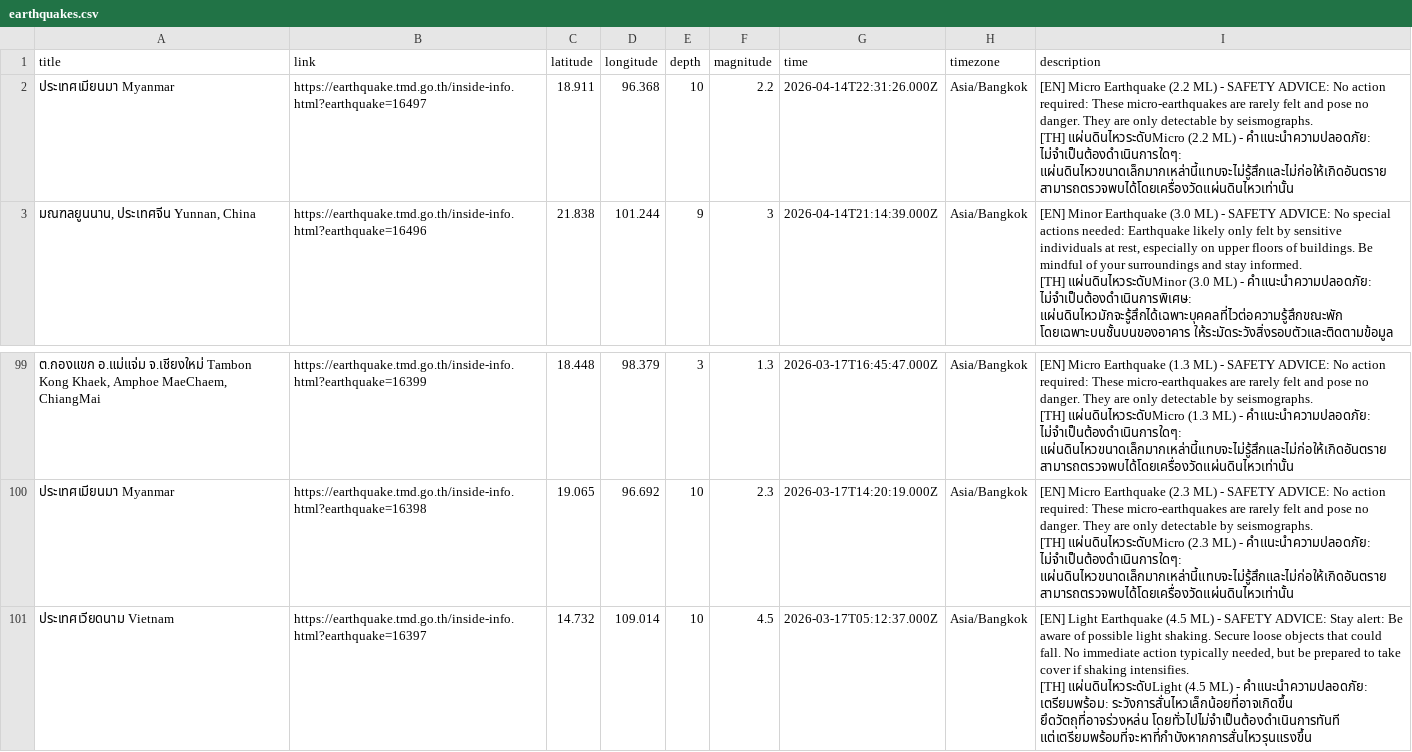
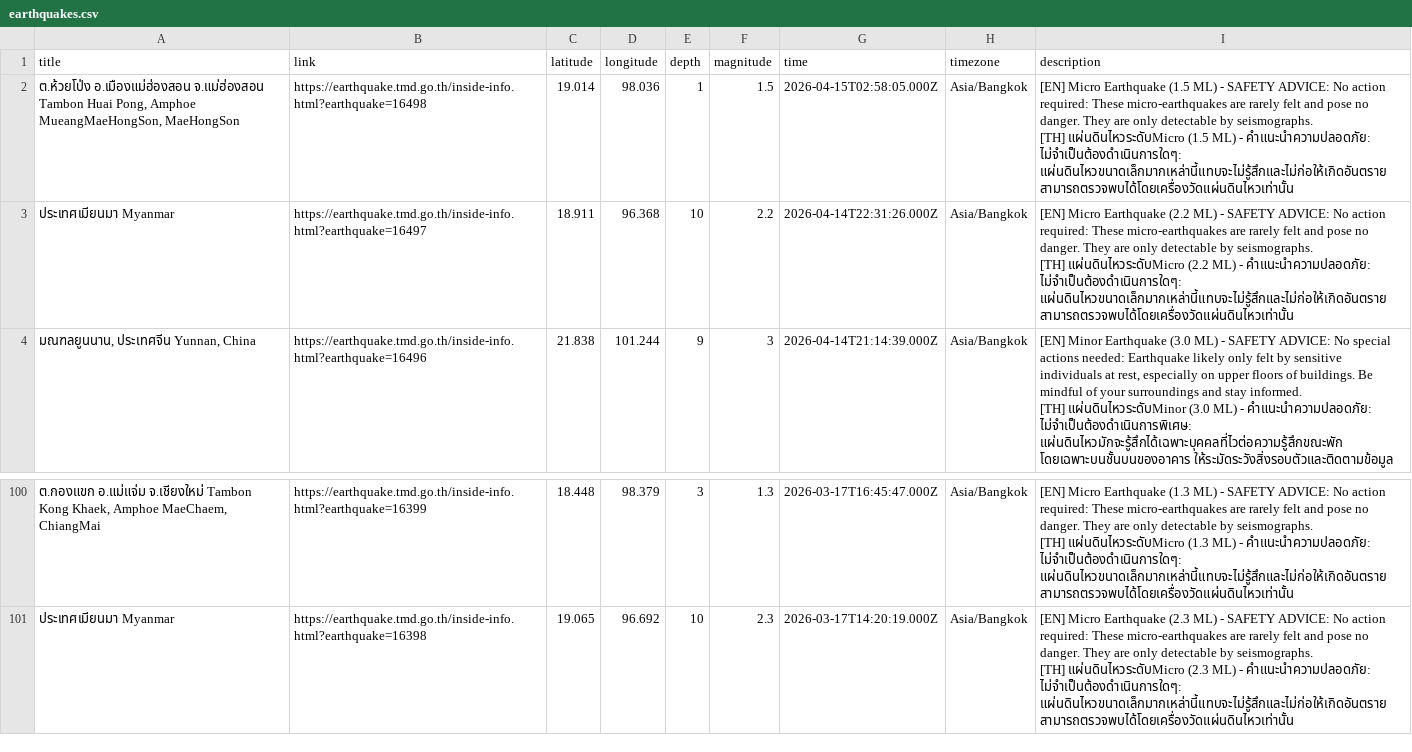
Before and after one commit to Pittawat2542/thailand-earthquake-visualizer, a CSV file: data/earthquakes.csv, drawn as a sheet; only a part is shown, gaps mark what is left out.

```diff
--- a/data/earthquakes.csv
+++ b/data/earthquakes.csv
@@ -1,2 +1,5 @@
 title,link,latitude,longitude,depth,magnitude,time,timezone,description
+"ต.ห้วยโป่ง อ.เมืองแม่ฮ่องสอน จ.แม่ฮ่องสอน Tambon Huai Pong, Amphoe MueangMaeHongSon, MaeHongSon",https://earthquake.tmd.go.th/inside-info.html?earthquake=16498,19.014,98.036,1,1.5,2026-04-15T02:58:05.000Z,Asia/Bangkok,"[EN] Micro Earthquake (1.5 ML) - SAFETY ADVICE: No action required: These micro-earthquakes are rarely felt and pose no danger. They are only detectable by seismographs.
+
+[TH] แผ่นดินไหวระดับMicro (1.5 ML) - คำแนะนำความปลอดภัย: ไม่จำเป็นต้องดำเนินการใดๆ: แผ่นดินไหวขนาดเล็กมากเหล่านี้แทบจะไม่รู้สึกและไม่ก่อให้เกิดอันตราย สามารถตรวจพบได้โดยเครื่องวัดแผ่นดินไหวเท่านั้น"
 "ประเทศเมียนมา Myanmar",https://earthquake.tmd.go.th/inside-info.html?earthquake=16497,18.911,96.368,10,2.2,2026-04-14T22:31:26.000Z,Asia/Bangkok,"[EN] Micro Earthquake (2.2 ML) - SAFETY ADVICE: No action required: These micro-earthquakes are rarely felt and pose no danger. They are only detectable by seismographs.
@@ -298,4 +301 @@ title,link,latitude,longitude,depth,magnitude,time,timezone,description
 [TH] แผ่นดินไหวระดับMicro (2.3 ML) - คำแนะนำความปลอดภัย: ไม่จำเป็นต้องดำเนินการใดๆ: แผ่นดินไหวขนาดเล็กมากเหล่านี้แทบจะไม่รู้สึกและไม่ก่อให้เกิดอันตราย สามารถตรวจพบได้โดยเครื่องวัดแผ่นดินไหวเท่านั้น"
-"ประเทศเวียดนาม Vietnam",https://earthquake.tmd.go.th/inside-info.html?earthquake=16397,14.732,109.014,10,4.5,2026-03-17T05:12:37.000Z,Asia/Bangkok,"[EN] Light Earthquake (4.5 ML) - SAFETY ADVICE: Stay alert: Be aware of possible light shaking. Secure loose objects that could fall. No immediate action typically needed, but be prepared to take cover if shaking intensifies.
-
-[TH] แผ่นดินไหวระดับLight (4.5 ML) - คำแนะนำความปลอดภัย: เตรียมพร้อม: ระวังการสั่นไหวเล็กน้อยที่อาจเกิดขึ้น ยึดวัตถุที่อาจร่วงหล่น โดยทั่วไปไม่จำเป็นต้องดำเนินการทันที แต่เตรียมพร้อมที่จะหาที่กำบังหากการสั่นไหวรุนแรงขึ้น"
```
Also changed, not shown: 2 other files.
